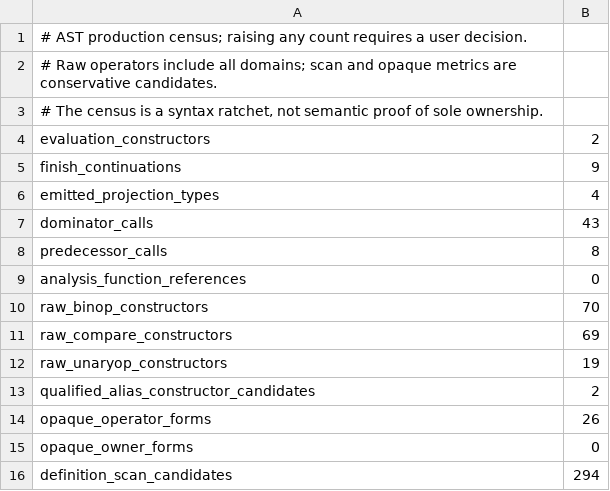
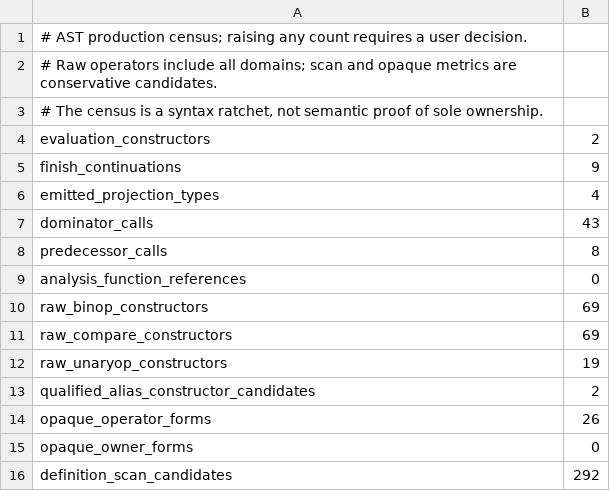
Before and after one commit to hakorune/hakorune, a TSV file: tools/checks/mir_owner_count_baseline.tsv, drawn as a sheet.

Commit message:
chore(checks): tighten owner caps after retired writers disappear
Raw BinOp constructors 70 to 69 and definition-scan candidates 294 to 292; keep all keys and scanner logic.

Approved base 1db505eacb; guard passes with stricter non-increasing limits.

```diff
--- a/tools/checks/mir_owner_count_baseline.tsv
+++ b/tools/checks/mir_owner_count_baseline.tsv
@@ -9,3 +9,3 @@ predecessor_calls	8
 analysis_function_references	0
-raw_binop_constructors	70
+raw_binop_constructors	69
 raw_compare_constructors	69
@@ -15,2 +15,2 @@ opaque_operator_forms	26
 opaque_owner_forms	0
-definition_scan_candidates	294
+definition_scan_candidates	292
```
